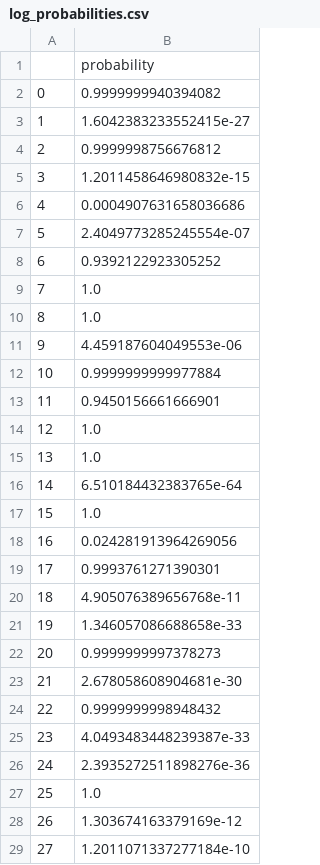
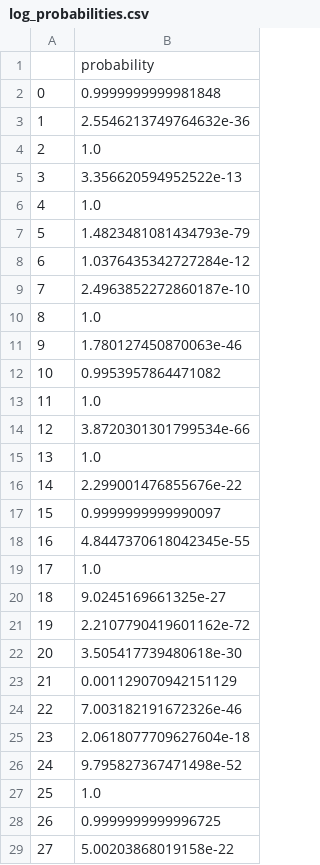
Before and after one commit to ericvoots/ncaa_2018, a CSV file: submissions/log_probabilities.csv, drawn as a sheet; only a part is shown; the diff covers the shown part only.

```diff
--- a/submissions/log_probabilities.csv
+++ b/submissions/log_probabilities.csv
@@ -1,29 +1,29 @@
 ,probability
-0,0.9999999940394082
-1,1.6042383233552415e-27
-2,0.9999998756676812
-3,1.2011458646980832e-15
-4,0.0004907631658036686
-5,2.4049773285245554e-07
-6,0.9392122923305252
-7,1.0
+0,0.9999999999981848
+1,2.5546213749764632e-36
+2,1.0
+3,3.356620594952522e-13
+4,1.0
+5,1.4823481081434793e-79
+6,1.0376435342727284e-12
+7,2.4963852272860187e-10
 8,1.0
-9,4.459187604049553e-06
-10,0.9999999999977884
-11,0.9450156661666901
-12,1.0
+9,1.780127450870063e-46
+10,0.9953957864471082
+11,1.0
+12,3.8720301301799534e-66
 13,1.0
-14,6.510184432383765e-64
-15,1.0
-16,0.024281913964269056
-17,0.9993761271390301
-18,4.905076389656768e-11
-19,1.346057086688658e-33
-20,0.9999999997378273
-21,2.678058608904681e-30
-22,0.9999999998948432
-23,4.0493483448239387e-33
-24,2.3935272511898276e-36
+14,2.299001476855676e-22
+15,0.9999999999990097
+16,4.8447370618042345e-55
+17,1.0
+18,9.0245169661325e-27
+19,2.2107790419601162e-72
+20,3.505417739480618e-30
+21,0.001129070942151129
+22,7.003182191672326e-46
+23,2.0618077709627604e-18
+24,9.795827367471498e-52
 25,1.0
-26,1.303674163379169e-12
-27,1.2011071337277184e-10
+26,0.9999999999996725
+27,5.00203868019158e-22
```
Also changed, not shown: 99 edited cells elsewhere in this file, 2 other files.
